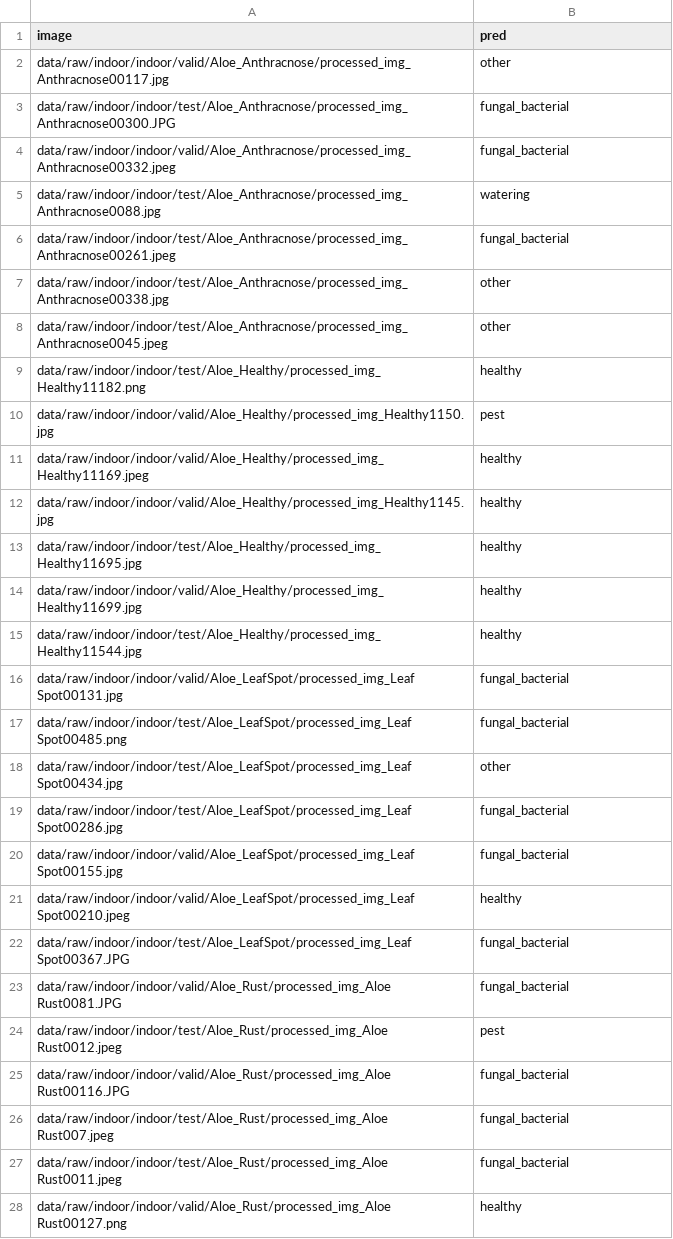
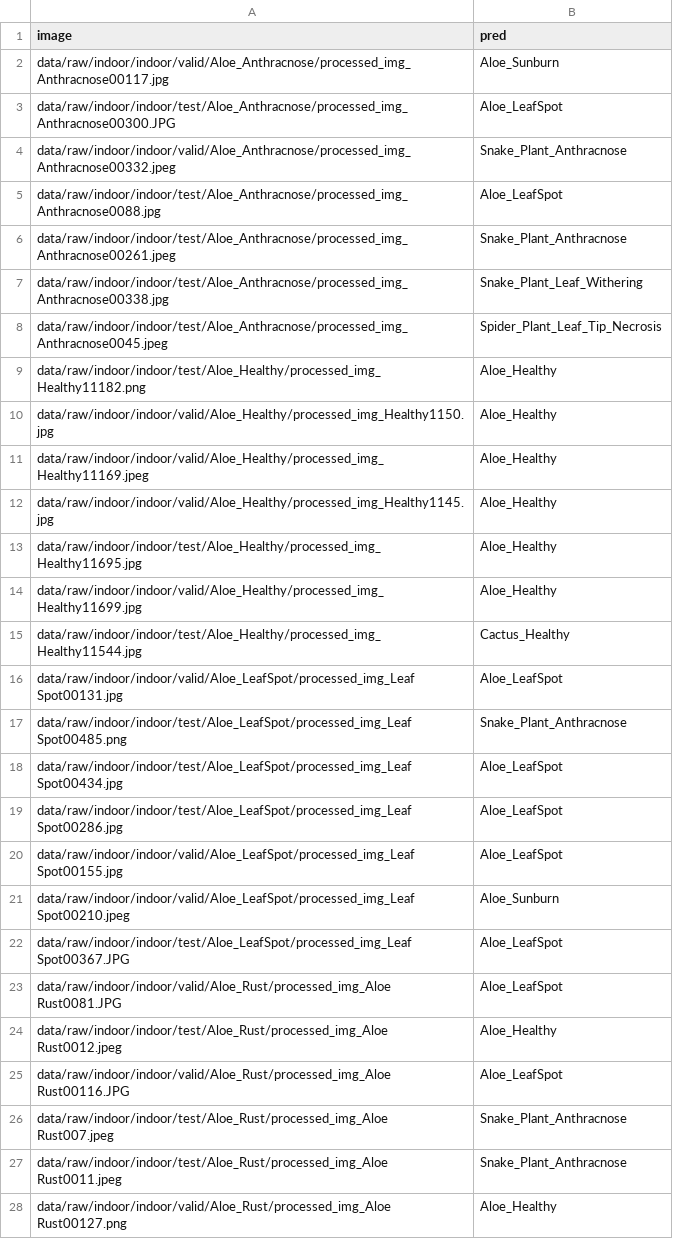
Before and after one commit to karannb/msml_10718, a CSV file: data/preds/gemini-3.1-flash-lite.csv, drawn as a sheet; only a part is shown; the diff covers the shown part only.

```diff
--- a/data/preds/gemini-3.1-flash-lite.csv
+++ b/data/preds/gemini-3.1-flash-lite.csv
@@ -1,28 +1,28 @@
 image,pred
-data/raw/indoor/indoor/valid/Aloe_Anthracnose/processed_img_Anthracnose00117.jpg,other
-data/raw/indoor/indoor/test/Aloe_Anthracnose/processed_img_Anthracnose00300.JPG,fungal_bacterial
-data/raw/indoor/indoor/valid/Aloe_Anthracnose/processed_img_Anthracnose00332.jpeg,fungal_bacterial
-data/raw/indoor/indoor/test/Aloe_Anthracnose/processed_img_Anthracnose0088.jpg,watering
-data/raw/indoor/indoor/test/Aloe_Anthracnose/processed_img_Anthracnose00261.jpeg,fungal_bacterial
-data/raw/indoor/indoor/test/Aloe_Anthracnose/processed_img_Anthracnose00338.jpg,other
-data/raw/indoor/indoor/test/Aloe_Anthracnose/processed_img_Anthracnose0045.jpeg,other
-data/raw/indoor/indoor/test/Aloe_Healthy/processed_img_Healthy11182.png,healthy
-data/raw/indoor/indoor/valid/Aloe_Healthy/processed_img_Healthy1150.jpg,pest
-data/raw/indoor/indoor/valid/Aloe_Healthy/processed_img_Healthy11169.jpeg,healthy
-data/raw/indoor/indoor/valid/Aloe_Healthy/processed_img_Healthy1145.jpg,healthy
-data/raw/indoor/indoor/test/Aloe_Healthy/processed_img_Healthy11695.jpg,healthy
-data/raw/indoor/indoor/valid/Aloe_Healthy/processed_img_Healthy11699.jpg,healthy
-data/raw/indoor/indoor/test/Aloe_Healthy/processed_img_Healthy11544.jpg,healthy
-data/raw/indoor/indoor/valid/Aloe_LeafSpot/processed_img_Leaf Spot00131.jpg,fungal_bacterial
-data/raw/indoor/indoor/test/Aloe_LeafSpot/processed_img_Leaf Spot00485.png,fungal_bacterial
-data/raw/indoor/indoor/test/Aloe_LeafSpot/processed_img_Leaf Spot00434.jpg,other
-data/raw/indoor/indoor/test/Aloe_LeafSpot/processed_img_Leaf Spot00286.jpg,fungal_bacterial
-data/raw/indoor/indoor/valid/Aloe_LeafSpot/processed_img_Leaf Spot00155.jpg,fungal_bacterial
-data/raw/indoor/indoor/valid/Aloe_LeafSpot/processed_img_Leaf Spot00210.jpeg,healthy
-data/raw/indoor/indoor/test/Aloe_LeafSpot/processed_img_Leaf Spot00367.JPG,fungal_bacterial
-data/raw/indoor/indoor/valid/Aloe_Rust/processed_img_Aloe Rust0081.JPG,fungal_bacterial
-data/raw/indoor/indoor/test/Aloe_Rust/processed_img_Aloe Rust0012.jpeg,pest
-data/raw/indoor/indoor/valid/Aloe_Rust/processed_img_Aloe Rust00116.JPG,fungal_bacterial
-data/raw/indoor/indoor/test/Aloe_Rust/processed_img_Aloe Rust007.jpeg,fungal_bacterial
-data/raw/indoor/indoor/test/Aloe_Rust/processed_img_Aloe Rust0011.jpeg,fungal_bacterial
-data/raw/indoor/indoor/valid/Aloe_Rust/processed_img_Aloe Rust00127.png,healthy
+data/raw/indoor/indoor/valid/Aloe_Anthracnose/processed_img_Anthracnose00117.jpg,Aloe_Sunburn
+data/raw/indoor/indoor/test/Aloe_Anthracnose/processed_img_Anthracnose00300.JPG,Aloe_LeafSpot
+data/raw/indoor/indoor/valid/Aloe_Anthracnose/processed_img_Anthracnose00332.jpeg,Snake_Plant_Anthracnose
+data/raw/indoor/indoor/test/Aloe_Anthracnose/processed_img_Anthracnose0088.jpg,Aloe_LeafSpot
+data/raw/indoor/indoor/test/Aloe_Anthracnose/processed_img_Anthracnose00261.jpeg,Snake_Plant_Anthracnose
+data/raw/indoor/indoor/test/Aloe_Anthracnose/processed_img_Anthracnose00338.jpg,Snake_Plant_Leaf_Withering
+data/raw/indoor/indoor/test/Aloe_Anthracnose/processed_img_Anthracnose0045.jpeg,Spider_Plant_Leaf_Tip_Necrosis
+data/raw/indoor/indoor/test/Aloe_Healthy/processed_img_Healthy11182.png,Aloe_Healthy
+data/raw/indoor/indoor/valid/Aloe_Healthy/processed_img_Healthy1150.jpg,Aloe_Healthy
+data/raw/indoor/indoor/valid/Aloe_Healthy/processed_img_Healthy11169.jpeg,Aloe_Healthy
+data/raw/indoor/indoor/valid/Aloe_Healthy/processed_img_Healthy1145.jpg,Aloe_Healthy
+data/raw/indoor/indoor/test/Aloe_Healthy/processed_img_Healthy11695.jpg,Aloe_Healthy
+data/raw/indoor/indoor/valid/Aloe_Healthy/processed_img_Healthy11699.jpg,Aloe_Healthy
+data/raw/indoor/indoor/test/Aloe_Healthy/processed_img_Healthy11544.jpg,Cactus_Healthy
+data/raw/indoor/indoor/valid/Aloe_LeafSpot/processed_img_Leaf Spot00131.jpg,Aloe_LeafSpot
+data/raw/indoor/indoor/test/Aloe_LeafSpot/processed_img_Leaf Spot00485.png,Snake_Plant_Anthracnose
+data/raw/indoor/indoor/test/Aloe_LeafSpot/processed_img_Leaf Spot00434.jpg,Aloe_LeafSpot
+data/raw/indoor/indoor/test/Aloe_LeafSpot/processed_img_Leaf Spot00286.jpg,Aloe_LeafSpot
+data/raw/indoor/indoor/valid/Aloe_LeafSpot/processed_img_Leaf Spot00155.jpg,Aloe_LeafSpot
+data/raw/indoor/indoor/valid/Aloe_LeafSpot/processed_img_Leaf Spot00210.jpeg,Aloe_Sunburn
+data/raw/indoor/indoor/test/Aloe_LeafSpot/processed_img_Leaf Spot00367.JPG,Aloe_LeafSpot
+data/raw/indoor/indoor/valid/Aloe_Rust/processed_img_Aloe Rust0081.JPG,Aloe_LeafSpot
+data/raw/indoor/indoor/test/Aloe_Rust/processed_img_Aloe Rust0012.jpeg,Aloe_Healthy
+data/raw/indoor/indoor/valid/Aloe_Rust/processed_img_Aloe Rust00116.JPG,Aloe_LeafSpot
+data/raw/indoor/indoor/test/Aloe_Rust/processed_img_Aloe Rust007.jpeg,Snake_Plant_Anthracnose
+data/raw/indoor/indoor/test/Aloe_Rust/processed_img_Aloe Rust0011.jpeg,Snake_Plant_Anthracnose
+data/raw/indoor/indoor/valid/Aloe_Rust/processed_img_Aloe Rust00127.png,Aloe_Healthy
```
Also changed, not shown: 25 added rows, 25 removed rows and 48 edited cells elsewhere in this file, 5 other files.
